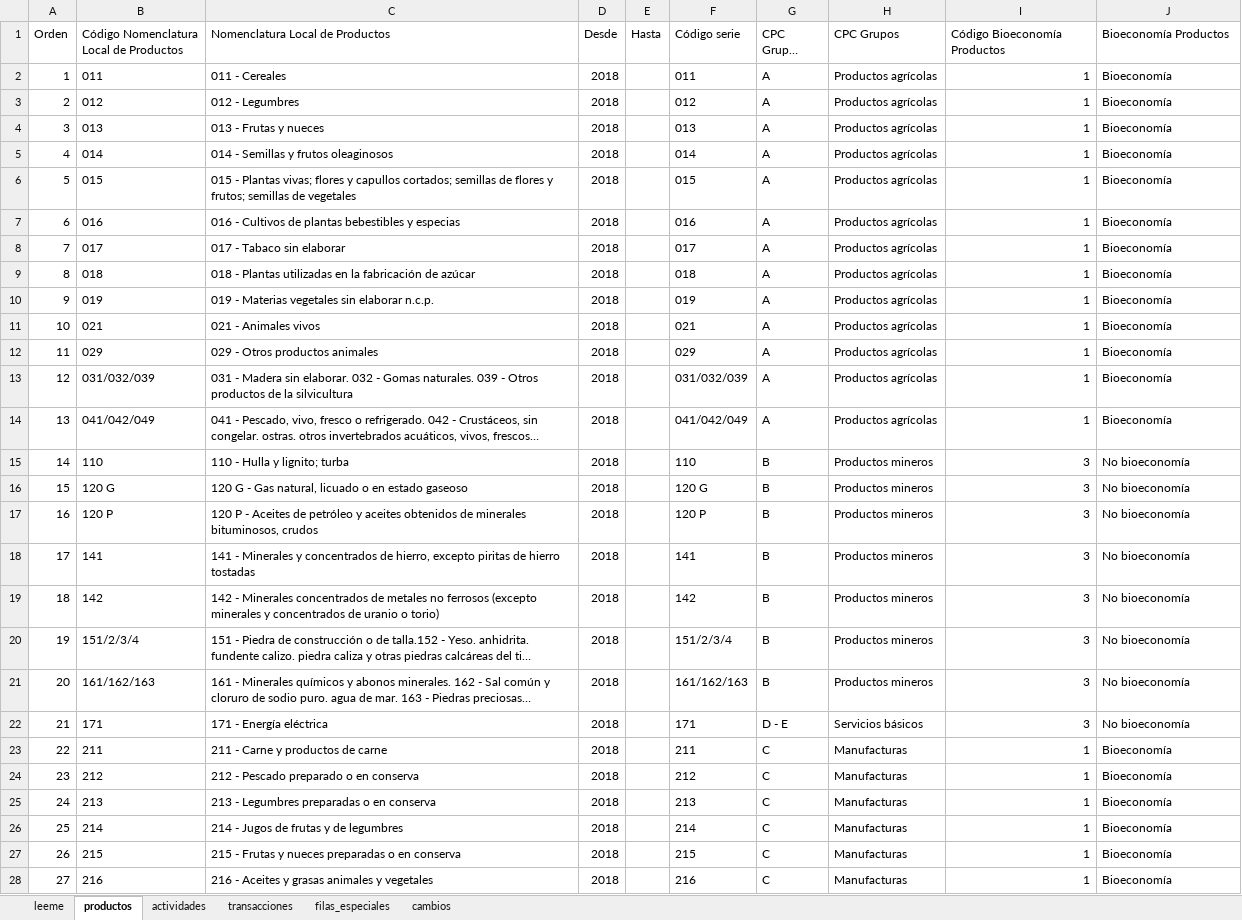
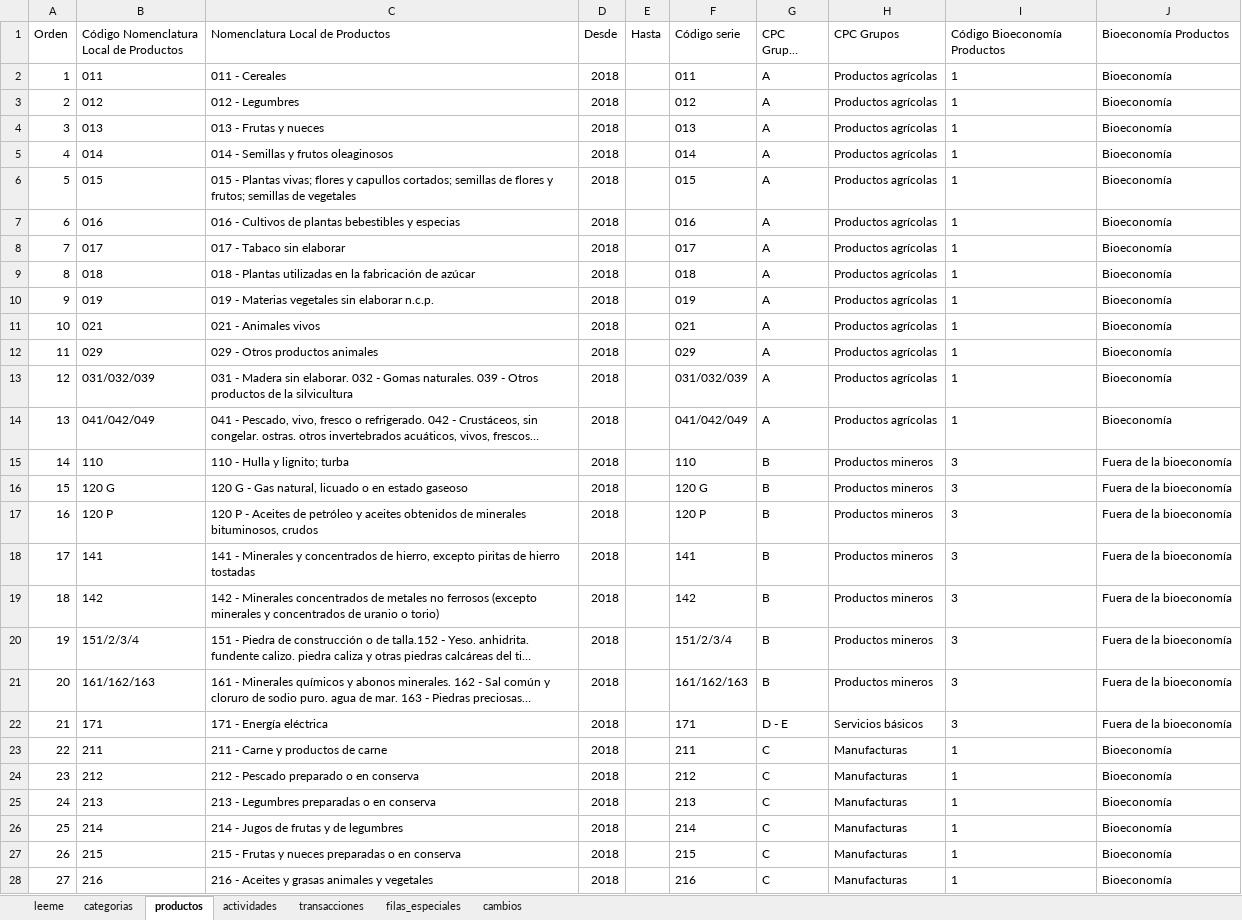
Before and after one commit to renatovargas/taller-bioeconomia, an Excel workbook: data/config/arg_lookups.xlsx, sheet productos, drawn as a sheet; only a part is shown; long unchanged cells end in …; values as stored, in another font and other column widths than the file's, no borders; table styles not drawn; the diff covers the shown part only; the diff names each change by its address in the sheet, - before the commit and + after, or states it on an @@ line.

Commit message:
Adopta denominaciones del SCN 2025: bioeconomía, bioeconomía parcial y fuera de la bioeconomía
- Hoja categorias en arg_lookups.xlsx como única fuente de nombres y colores,
  cargada por scripts/categorias.R.
- Cuenta satélite pasa a cuenta temática; lámina y texto con la correspondencia
  entre el método 2022 y los conceptos del SCN 2025 (párr. 38.21-38.32).
- Referencia sna2025 en la bibliografía.

```diff
--- a/data/config/arg_lookups.xlsx (sheet productos)
+++ b/data/config/arg_lookups.xlsx (sheet productos)
+sheet tab: categorias
-I2:I28 alignment: right
+I2:I28 alignment: left
-J15:J22 (Bioeconomía Productos): No bioeconomía
+J15:J22 (Bioeconomía Productos): Fuera de la bioeconomía
```
Also changed, not shown: 176 edited cells and cell formats elsewhere in this sheet, sheet actividades, sheet cambios, sheet leeme, data/salidas/ARG_cuadros_bioeconomia_2023.xlsx, docs/data/config/arg_lookups.xlsx, 44 other files.
